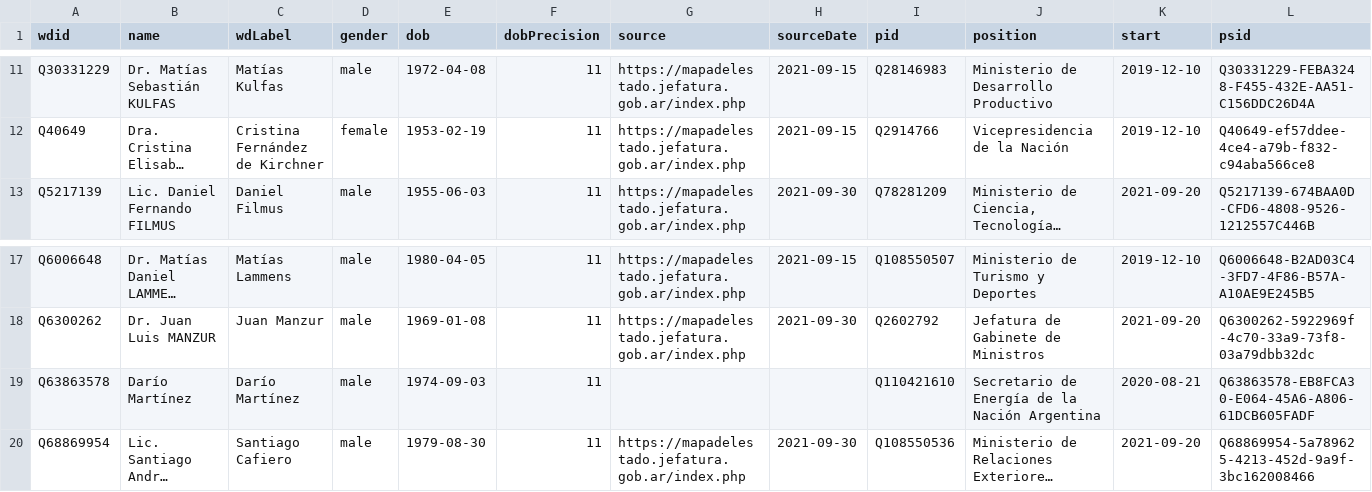
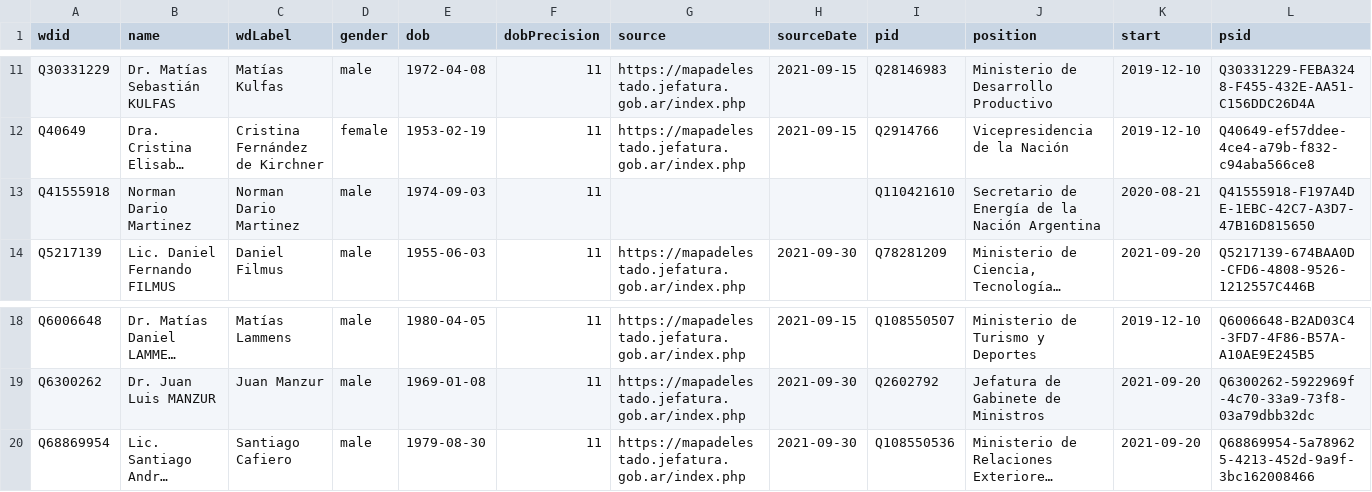
Before and after one commit to every-politician-scrapers/argentina-ministers, a CSV file: data/wikidata.csv, drawn as a sheet; only a part is shown, gaps mark what is left out; long unchanged cells end in …; removed rows and columns are numbered as before the commit, all else as after; the diff names each change by its address in the sheet, - before the commit and + after, or states it on an @@ line.

Commit message:
Compare external sources to Wikidata

```diff
--- a/data/wikidata.csv
+++ b/data/wikidata.csv
+row 13: Q41555918 | Norman Dario Martinez | Norman Dario Martinez | male | 1974-09-03 | 11 |  |  | Q110421610 | Secretario de Energía de la Nación Argentina | 2020-08-21 | Q41555918-F197A4DE-1EBC-42C7-A3D7-47B16D815650
-row 19: Q63863578 | Darío Martínez | Darío Martínez | male | 1974-09-03 | 11 |  |  | Q110421610 | Secretario de Energía de la Nación Argentina | 2020-08-21 | Q63863578-EB8FCA30-E064-45A6-A806-61DCB605FADF
```
Also changed, not shown: sources/senators-2017/diff.csv, sources/senators-2017/scraped.csv, 11 other files.
